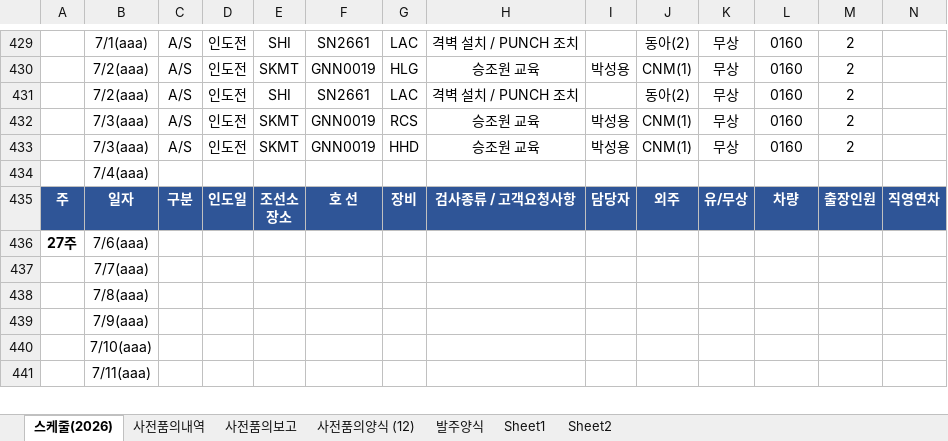
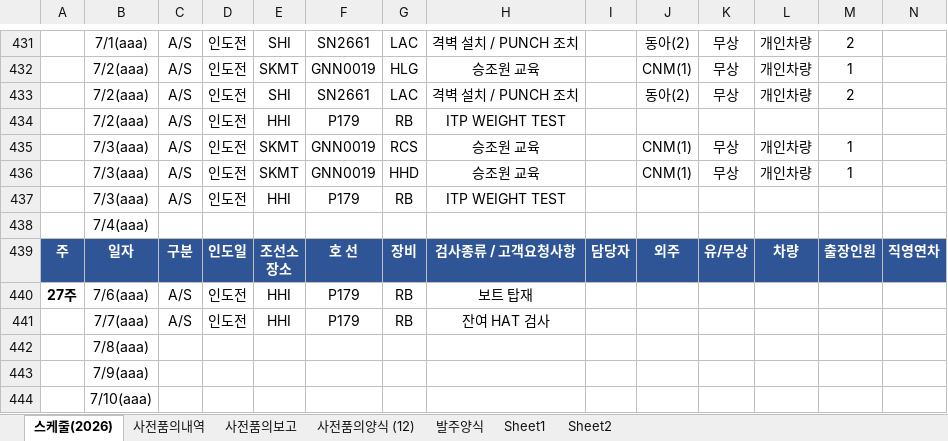
Before and after one commit to andaiga-create/weekly-schedule, an Excel workbook: as_claim_weekly.xlsx, sheet 스케줄(2026), drawn as a sheet; only a part is shown, gaps mark what is left out; the shorter side is filled out with more unchanged rows; values as stored, in another font and other column widths than the file's, no borders; table styles not drawn; removed rows and columns are numbered as before the commit, all else as after; rows hold the shown columns only; the diff covers the shown part only; the diff names each change by its address in the sheet, - before the commit and + after, or states it on an @@ line.

```diff
--- a/as_claim_weekly.xlsx (sheet 스케줄(2026))
+++ b/as_claim_weekly.xlsx (sheet 스케줄(2026))
-L431:L433: 0160
+L431:L433: 개인차량
-I432: 박성용
+I432: (empty)
-M432: 2
+M432: 1
+row 434:  | 7/2(aaa) | A/S | 인도전 | HHI | P179 | RB | ITP WEIGHT TEST
-I435:I436: 박성용
+I435:I436: (empty)
-L435:L436: 0160
+L435:L436: 개인차량
-M435:M436: 2
+M435:M436: 1
+row 437:  | 7/3(aaa) | A/S | 인도전 | HHI | P179 | RB | ITP WEIGHT TEST
-row 436: 27주 | 7/6(aaa)
-row 437:  | 7/7(aaa)
+row 440: 27주 | 7/6(aaa) | A/S | 인도전 | HHI | P179 | RB | 보트 탑재
+row 441:  | 7/7(aaa) | A/S | 인도전 | HHI | P179 | RB | 잔여 HAT 검사
```
Also changed, not shown: 8 added rows, 6 removed rows and 32 edited cells elsewhere in this sheet, sheet 사전품의양식 (12), sheet 사전품의내역, sheet 사전품의보고.
